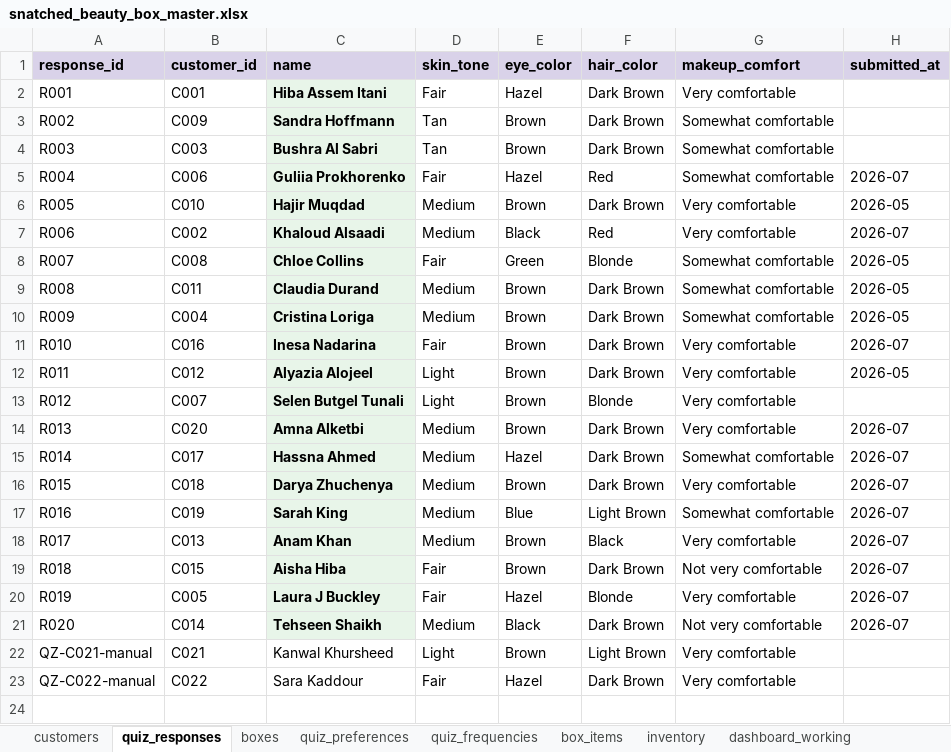
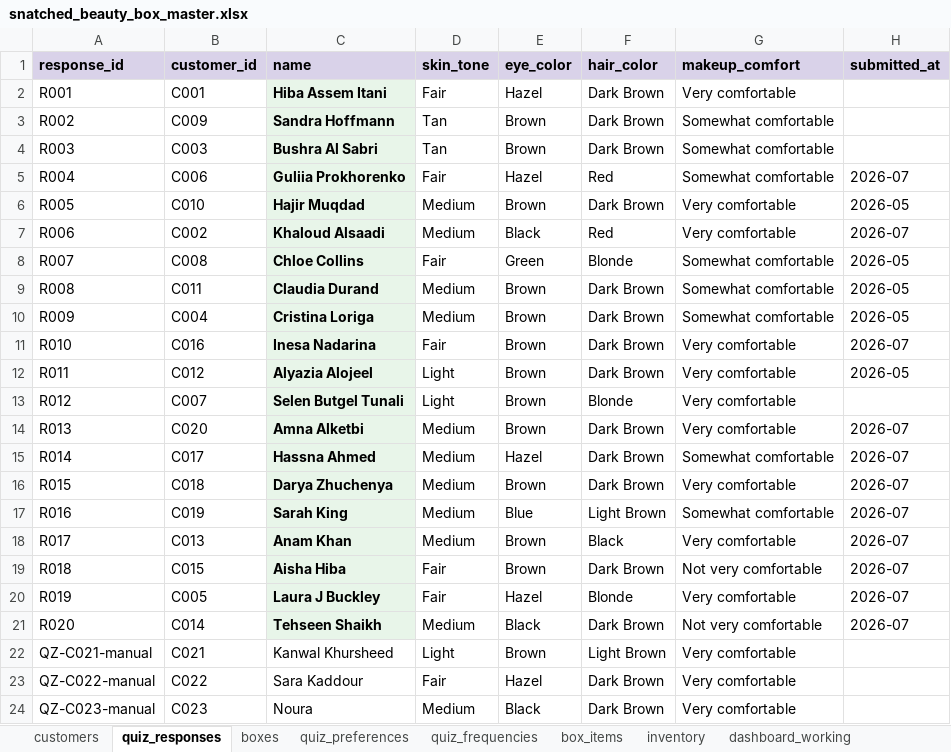
Before and after one commit to anisanaeem2994-bot/snatched-recommend-engine, an Excel workbook: snatched_beauty_box_master.xlsx, sheet quiz_responses, drawn as a sheet; values as stored, in another font and other column widths than the file's, no borders; the diff names each change by its address in the sheet, - before the commit and + after, or states it on an @@ line.

```diff
--- a/snatched_beauty_box_master.xlsx (sheet quiz_responses)
+++ b/snatched_beauty_box_master.xlsx (sheet quiz_responses)
+row 24: QZ-C023-manual | C023 | Noura | Medium | Black | Dark Brown | Very comfortable
```
Also changed, not shown: sheet quiz_frequencies, sheet quiz_preferences, sheet customers.
